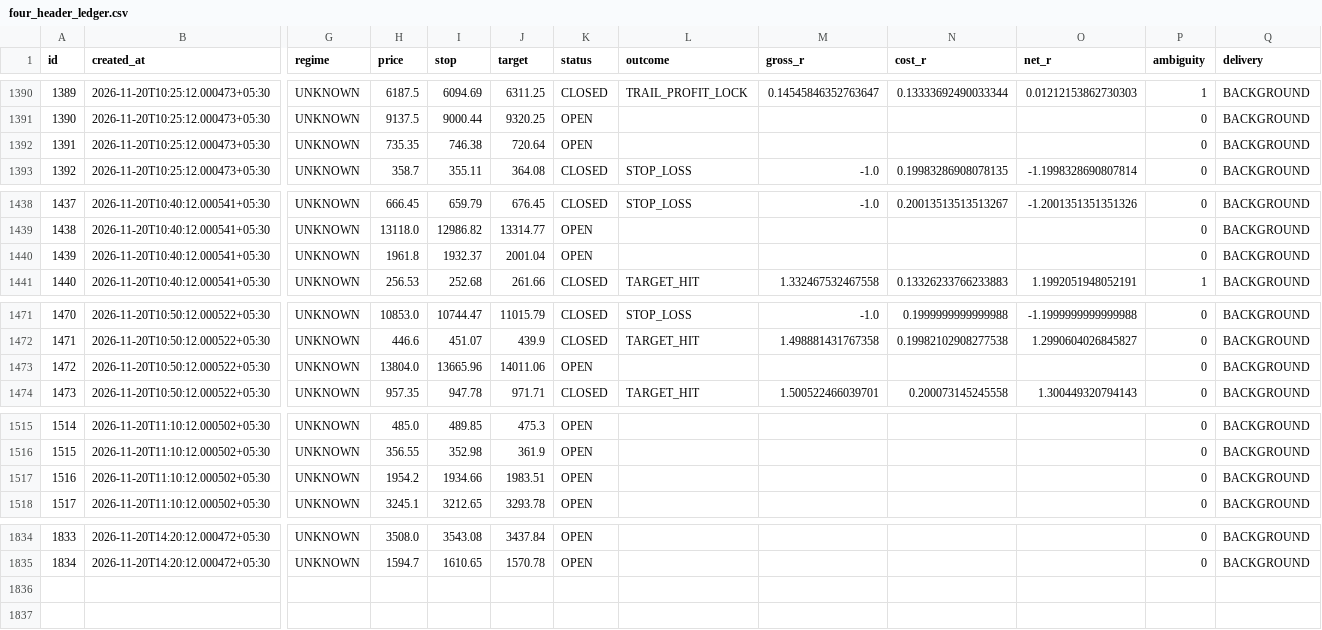
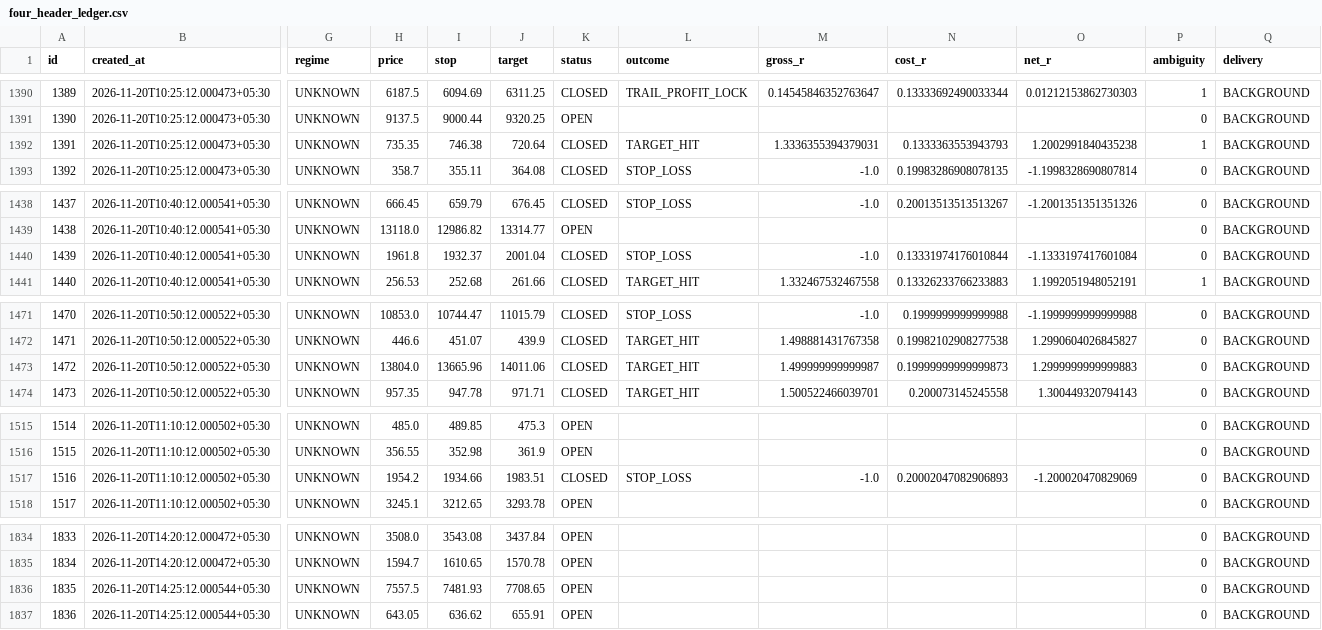
Before and after one commit to mahakalstay-coder/bharat-intraday-scout, a CSV file: reports/four_header_ledger.csv, drawn as a sheet; only a part is shown, gaps mark what is left out; rows hold the shown columns only; the diff covers the shown part only; the diff names each change by its address in the sheet, - before the commit and + after, or states it on an @@ line.

```diff
--- a/reports/four_header_ledger.csv
+++ b/reports/four_header_ledger.csv
-K1392 (status): OPEN
+K1392 (status): CLOSED
-L1392 (outcome): (empty)
+L1392 (outcome): TARGET_HIT
-M1392 (gross_r): (empty)
+M1392 (gross_r): 1.3336355394379031
-N1392 (cost_r): (empty)
+N1392 (cost_r): 0.1333363553943793
-O1392 (net_r): (empty)
+O1392 (net_r): 1.2002991840435238
-P1392 (ambiguity): 0
+P1392 (ambiguity): 1
-K1440 (status): OPEN
+K1440 (status): CLOSED
-L1440 (outcome): (empty)
+L1440 (outcome): STOP_LOSS
-M1440 (gross_r): (empty)
+M1440 (gross_r): -1.0
-N1440 (cost_r): (empty)
+N1440 (cost_r): 0.13331974176010844
-O1440 (net_r): (empty)
+O1440 (net_r): -1.1333197417601084
-K1473 (status): OPEN
+K1473 (status): CLOSED
-L1473 (outcome): (empty)
+L1473 (outcome): TARGET_HIT
-M1473 (gross_r): (empty)
+M1473 (gross_r): 1.499999999999987
-N1473 (cost_r): (empty)
+N1473 (cost_r): 0.19999999999999873
-O1473 (net_r): (empty)
+O1473 (net_r): 1.2999999999999883
-K1517 (status): OPEN
+K1517 (status): CLOSED
-L1517 (outcome): (empty)
+L1517 (outcome): STOP_LOSS
-M1517 (gross_r): (empty)
+M1517 (gross_r): -1.0
-N1517 (cost_r): (empty)
+N1517 (cost_r): 0.20002047082906893
-O1517 (net_r): (empty)
+O1517 (net_r): -1.200020470829069
+row 1836: 1835 | 2026-11-20T14:25:12.000544+05:30 | UNKNOWN | 7557.5 | 7481.93 | 7708.65 | OPEN |  |  |  |  | 0 | BACKGROUND
+row 1837: 1836 | 2026-11-20T14:25:12.000544+05:30 | UNKNOWN | 643.05 | 636.62 | 655.91 | OPEN |  |  |  |  | 0 | BACKGROUND
```
Also changed, not shown: 5 edited cells elsewhere in this file, 5 other files.
